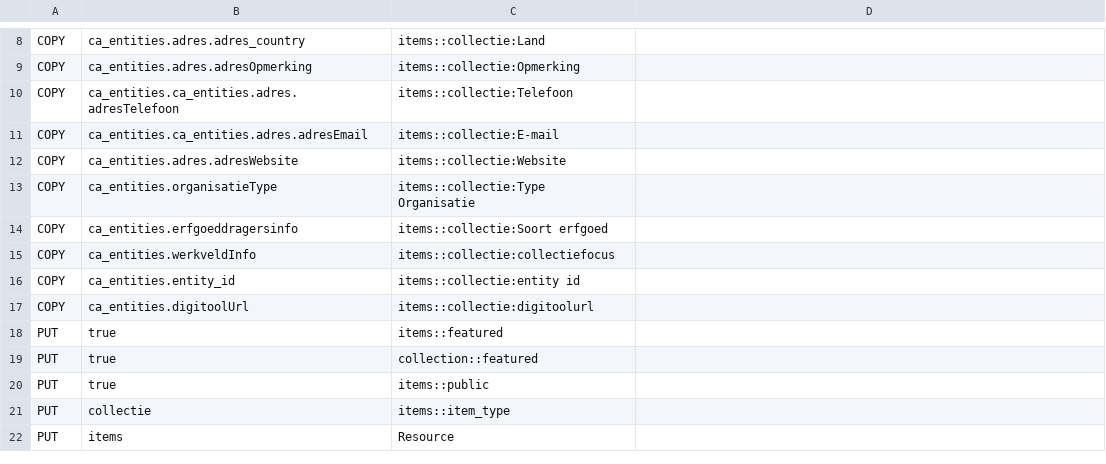
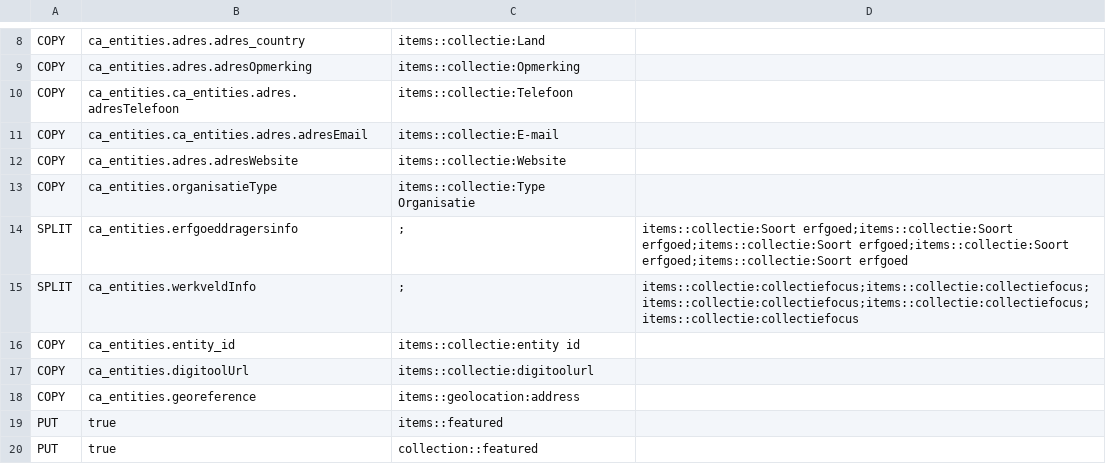
Before and after one commit to libis/Omeka_Sync, a CSV file: omekaIntegration/helpers/mappingrulesentities.csv, drawn as a sheet; only a part is shown, gaps mark what is left out; the shorter side is filled out with more unchanged rows.

Commit message:
mapping rules for entities

```diff
--- a/omekaIntegration/helpers/mappingrulesentities.csv
+++ b/omekaIntegration/helpers/mappingrulesentities.csv
@@ -13,6 +13,7 @@ COPY,ca_entities.adres.adresWebsite,items::collectie:Website
 COPY,ca_entities.organisatieType,items::collectie:Type Organisatie
-COPY,ca_entities.erfgoeddragersinfo,items::collectie:Soort erfgoed
-COPY,ca_entities.werkveldInfo,items::collectie:collectiefocus
+SPLIT,ca_entities.erfgoeddragersinfo,;,items::collectie:Soort erfgoed;items::collectie:Soort erfgoed;items::collectie:Soort erfgoed;items::collectie:Soort erfgoed;items::collectie:Soort erfgoed
+SPLIT,ca_entities.werkveldInfo,;,items::collectie:collectiefocus;items::collectie:collectiefocus;items::collectie:collectiefocus;items::collectie:collectiefocus;items::collectie:collectiefocus
 COPY,ca_entities.entity_id,items::collectie:entity id
 COPY,ca_entities.digitoolUrl,items::collectie:digitoolurl
+COPY,ca_entities.georeference,items::geolocation:address
 PUT,true,items::featured
```
Also changed, not shown: 1 other file.
